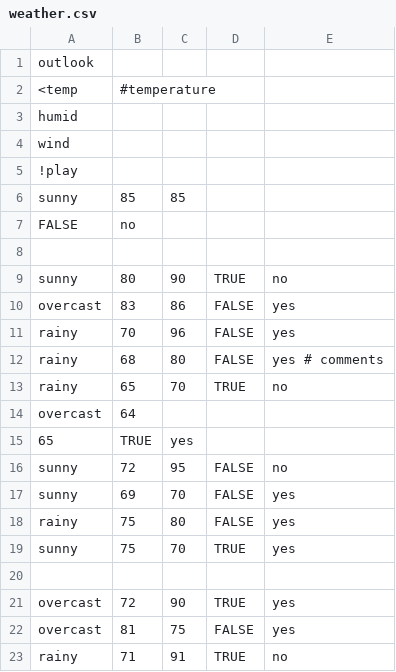
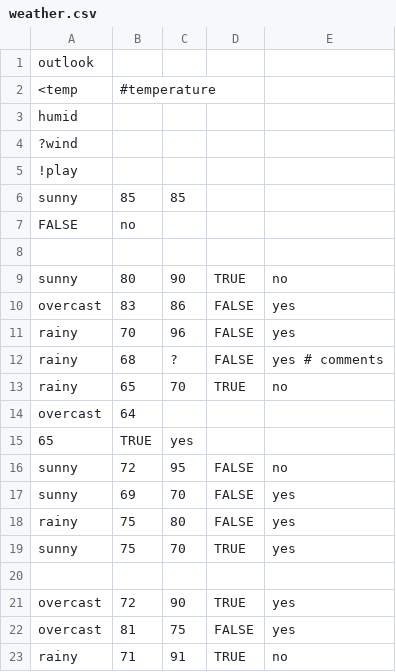
Before and after one commit to timm/misc, a CSV file: jl/My/data/weather.csv, drawn as a sheet.

```diff
--- a/jl/My/data/weather.csv
+++ b/jl/My/data/weather.csv
@@ -3,3 +3,3 @@ outlook,
 humid,
-wind,
+?wind,
 !play
@@ -11,3 +11,3 @@ overcast, 83, 86, FALSE, yes
 rainy, 70, 96, FALSE, yes
-rainy, 68, 80, FALSE, yes # comments
+rainy, 68, ?, FALSE, yes # comments
 rainy, 65, 70, TRUE, no
```
Also changed, not shown: 2 other files.
